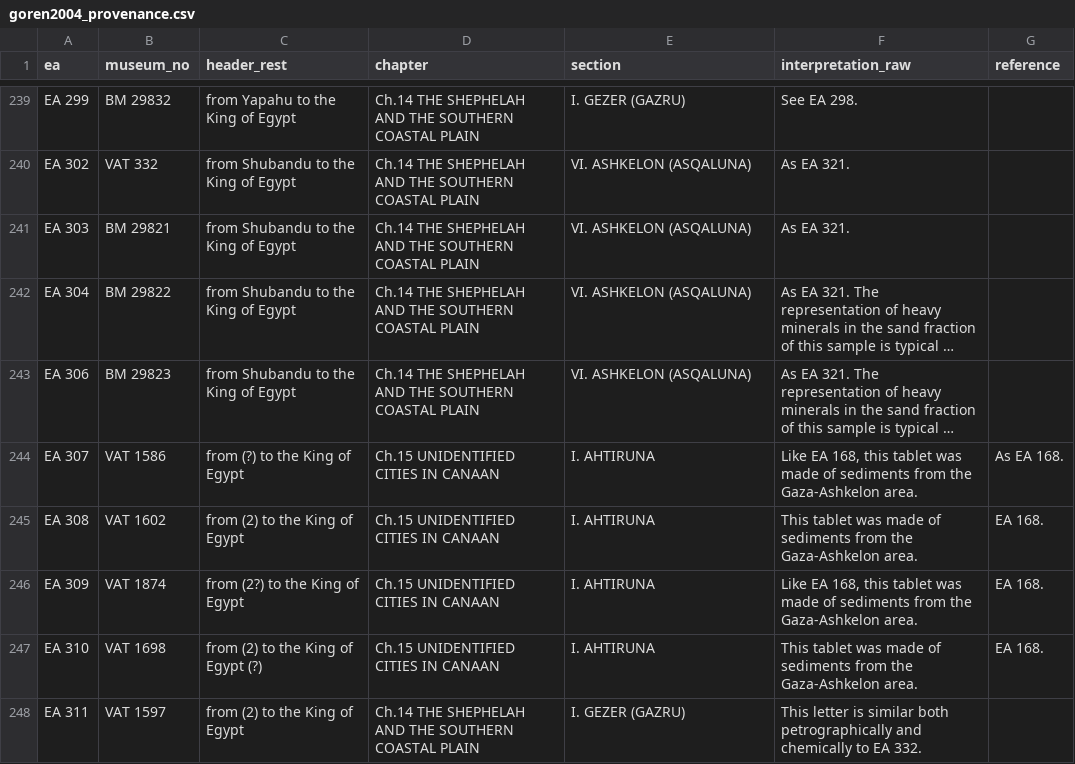
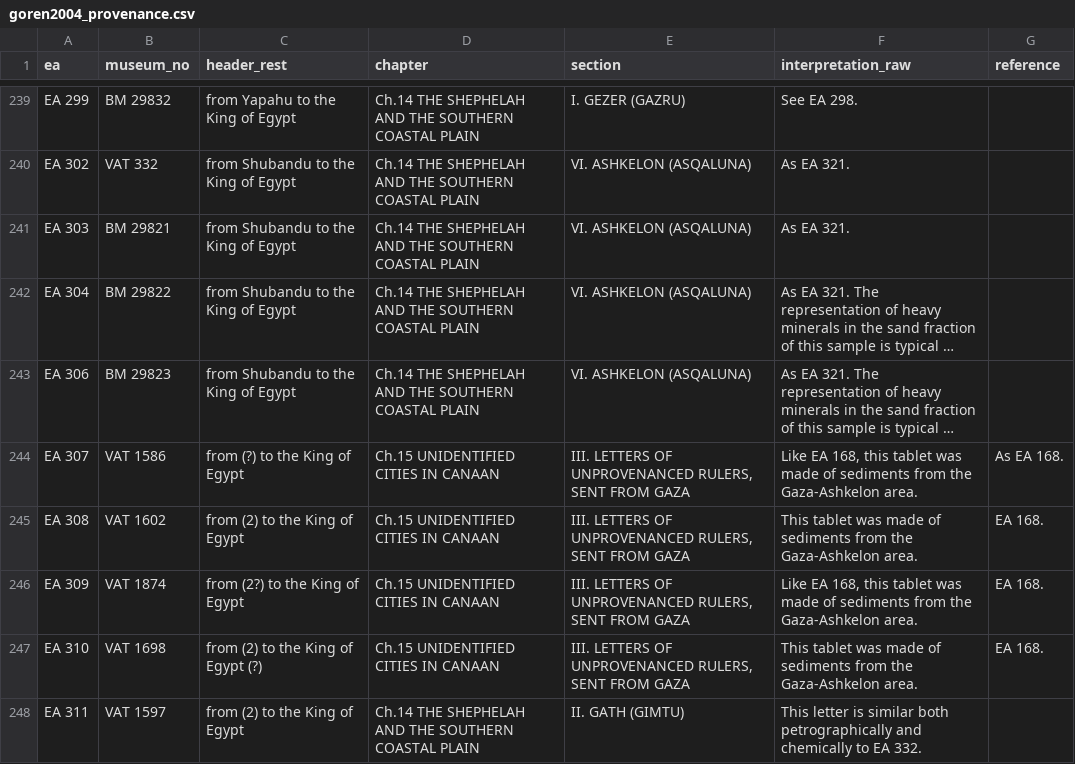
Before and after one commit to conorreid/ussira-pitati, a CSV file: registry/goren2004_provenance.csv, drawn as a sheet; only a part is shown, gaps mark what is left out; long unchanged cells end in …; the diff covers the shown part only; the diff names each change by its address in the sheet, - before the commit and + after, or states it on an @@ line.

```diff
--- a/registry/goren2004_provenance.csv
+++ b/registry/goren2004_provenance.csv
-E244:E247 (section): I. AHTIRUNA
+E244:E247 (section): III. LETTERS OF UNPROVENANCED RULERS, SENT FROM GAZA
-E248 (section): I. GEZER (GAZRU)
+E248 (section): II. GATH (GIMTU)
```
Also changed, not shown: 46 edited cells elsewhere in this file, 3 other files.
